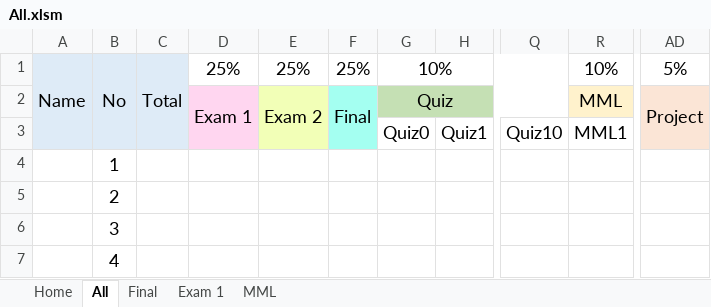
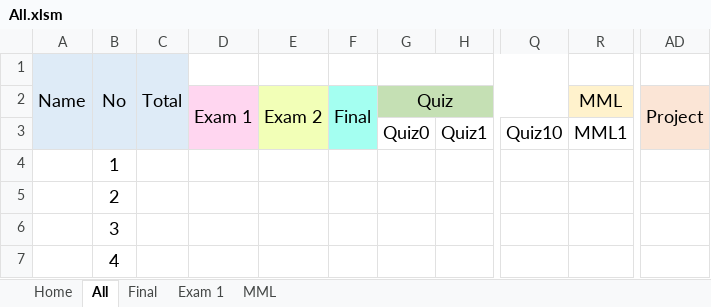
Before and after one commit to User-zwj/Teaching, an Excel workbook: All.xlsm, sheet All, drawn as a sheet; only a part is shown, gaps mark what is left out; values as stored, in another font and other column widths than the file's, no borders; the diff names each change by its address in the sheet, - before the commit and + after, or states it on an @@ line.

Commit message:
Update the percentage

```diff
--- a/All.xlsm (sheet All)
+++ b/All.xlsm (sheet All)
-D1: 25%
+D1: (empty)
-E1: 25%
+E1: (empty)
-F1: 25%
+F1: (empty)
-G1: 10%
+G1: (empty)
-R1: 10%
+R1: (empty)
-AD1: 5%
+AD1: (empty)
```
